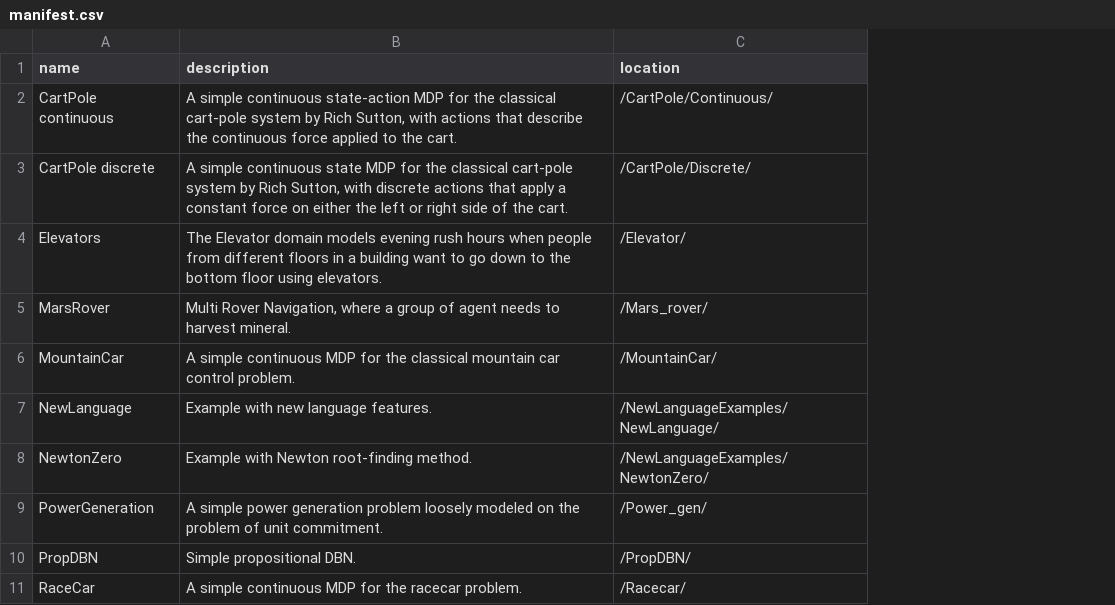
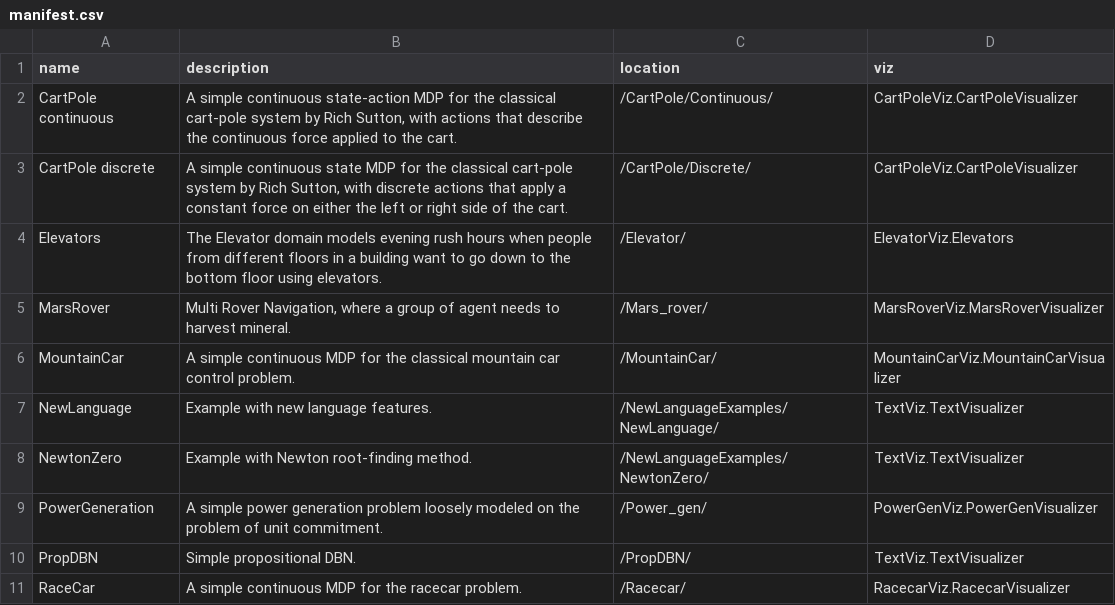
Before and after one commit to pyrddlgym-project/pyRDDLGym, a CSV file: pyRDDLGym/Examples/manifest.csv, drawn as a sheet; only a part is shown; the diff names each change by its address in the sheet, - before the commit and + after, or states it on an @@ line.

Commit message:
Added viz to domain info
- more robust as no longer requires constraints on module/class naming of visualizer

```diff
--- a/pyRDDLGym/Examples/manifest.csv
+++ b/pyRDDLGym/Examples/manifest.csv
+column D (viz), rows 2-11: CartPoleViz.CartPoleVisualizer | CartPoleViz.CartPoleVisualizer | ElevatorViz.Elevators | MarsRoverViz.MarsRoverVisualizer | MountainCarViz.MountainCarVisualizer | TextViz.TextVisualizer | TextViz.TextVisualizer | PowerGenViz.PowerGenVisualizer | TextViz.TextVisualizer | RacecarViz.RacecarVisualizer
```
Also changed, not shown: 22 other files.
